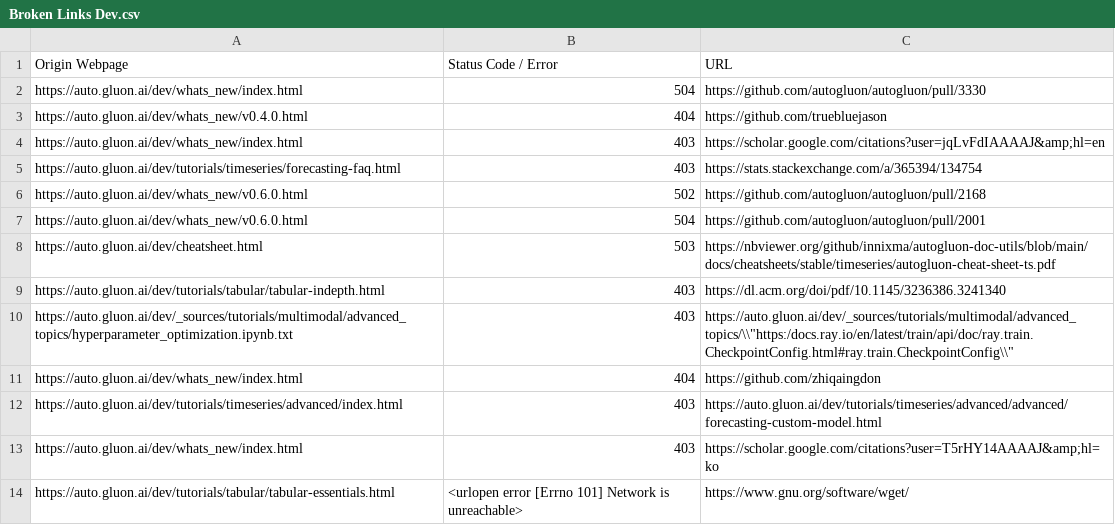
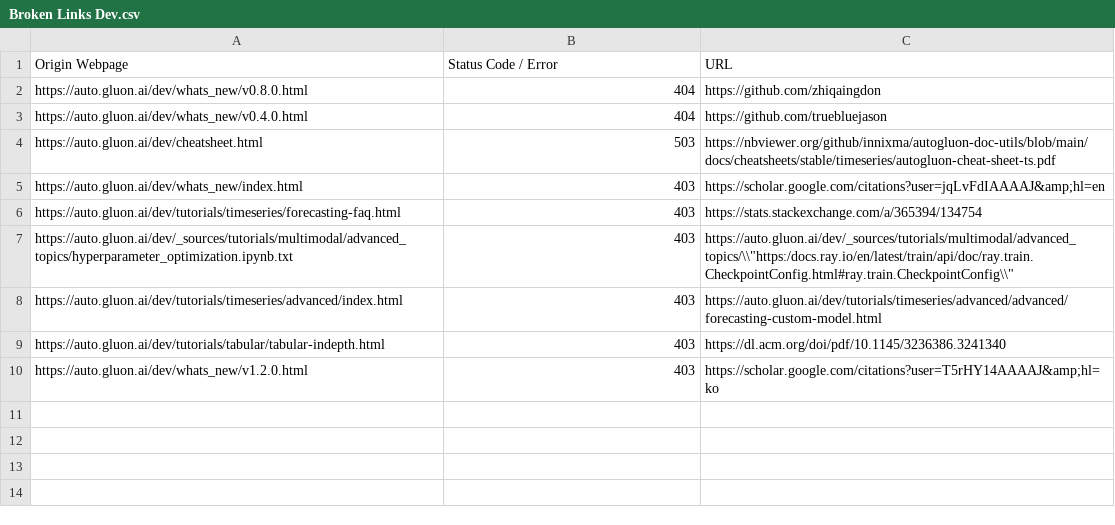
Before and after one commit to autogluon/autogluon-brokenlinks, a CSV file: Broken Links Dev.csv, drawn as a sheet.

```diff
--- a/Broken Links Dev.csv
+++ b/Broken Links Dev.csv
@@ -1,14 +1,10 @@
 Origin Webpage,Status Code / Error,URL
-https://auto.gluon.ai/dev/whats_new/index.html ,504,https://github.com/autogluon/autogluon/pull/3330
+https://auto.gluon.ai/dev/whats_new/v0.8.0.html ,404,https://github.com/zhiqaingdon
 https://auto.gluon.ai/dev/whats_new/v0.4.0.html ,404,https://github.com/truebluejason
+https://auto.gluon.ai/dev/cheatsheet.html ,503,https://nbviewer.org/github/innixma/autogluon-doc-utils/blob/main/docs/cheatsheets/stable/timeseries/autogluon-cheat-sheet-ts.pdf
 https://auto.gluon.ai/dev/whats_new/index.html ,403,https://scholar.google.com/citations?user=jqLvFdIAAAAJ&amp;hl=en
 https://auto.gluon.ai/dev/tutorials/timeseries/forecasting-faq.html ,403,https://stats.stackexchange.com/a/365394/134754
-https://auto.gluon.ai/dev/whats_new/v0.6.0.html ,502,https://github.com/autogluon/autogluon/pull/2168
-https://auto.gluon.ai/dev/whats_new/v0.6.0.html ,504,https://github.com/autogluon/autogluon/pull/2001
-https://auto.gluon.ai/dev/cheatsheet.html ,503,https://nbviewer.org/github/innixma/autogluon-doc-utils/blob/main/docs/cheatsheets/stable/timeseries/autogluon-cheat-sheet-ts.pdf
+https://auto.gluon.ai/dev/_sources/tutorials/multimodal/advanced_topics/hyperparameter_optimization.ipynb.txt ,403,"https://auto.gluon.ai/dev/_sources/tutorials/multimodal/advanced_topics/\\""https:/docs.ray.io/en/latest/train/api/doc/ray.train.CheckpointConfig.html#ray.train.CheckpointConfig\\"""
+https://auto.gluon.ai/dev/tutorials/timeseries/advanced/index.html ,403,https://auto.gluon.ai/dev/tutorials/timeseries/advanced/advanced/forecasting-custom-model.html
 https://auto.gluon.ai/dev/tutorials/tabular/tabular-indepth.html ,403,https://dl.acm.org/doi/pdf/10.1145/3236386.3241340
-https://auto.gluon.ai/dev/_sources/tutorials/multimodal/advanced_topics/hyperparameter_optimization.ipynb.txt ,403,"https://auto.gluon.ai/dev/_sources/tutorials/multimodal/advanced_topics/\\""https:/docs.ray.io/en/latest/train/api/doc/ray.train.CheckpointConfig.html#ray.train.CheckpointConfig\\"""
-https://auto.gluon.ai/dev/whats_new/index.html ,404,https://github.com/zhiqaingdon
-https://auto.gluon.ai/dev/tutorials/timeseries/advanced/index.html ,403,https://auto.gluon.ai/dev/tutorials/timeseries/advanced/advanced/forecasting-custom-model.html
-https://auto.gluon.ai/dev/whats_new/index.html ,403,https://scholar.google.com/citations?user=T5rHY14AAAAJ&amp;hl=ko
-https://auto.gluon.ai/dev/tutorials/tabular/tabular-essentials.html ,<urlopen error [Errno 101] Network is unreachable>,https://www.gnu.org/software/wget/
+https://auto.gluon.ai/dev/whats_new/v1.2.0.html ,403,https://scholar.google.com/citations?user=T5rHY14AAAAJ&amp;hl=ko
```
Also changed, not shown: Broken Links Stable.csv.
